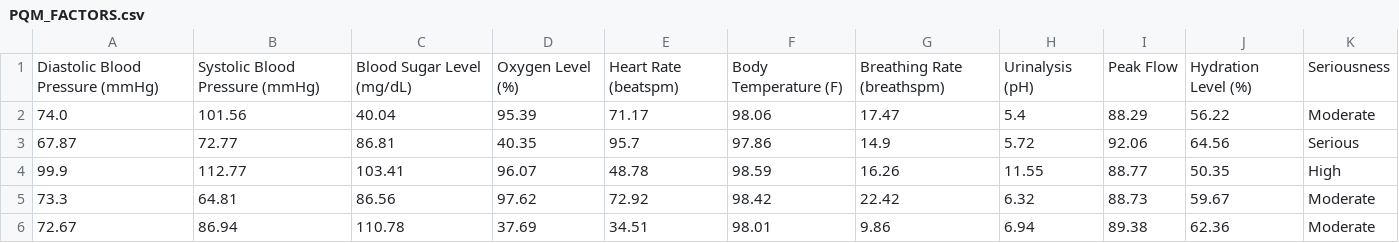
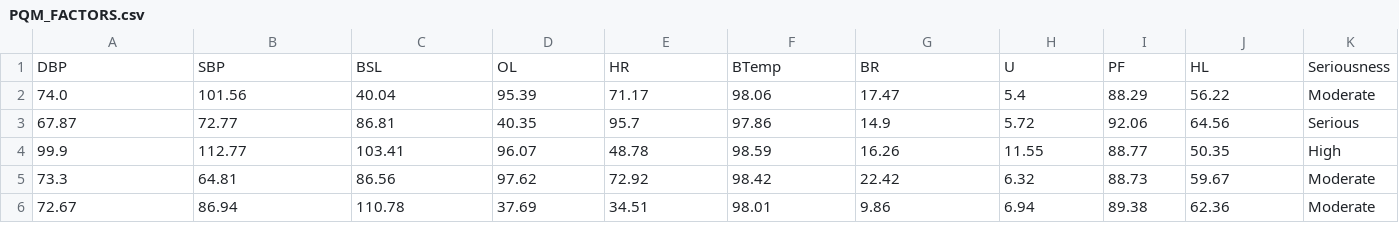
Before and after one commit to itsooof/Patient-Queue-Management, a CSV file: PQM_FACTORS/PQM_FACTORS.csv, drawn as a sheet; only a part is shown.

```diff
--- a/PQM_FACTORS/PQM_FACTORS.csv
+++ b/PQM_FACTORS/PQM_FACTORS.csv
@@ -1,2 +1,2 @@
-Diastolic Blood Pressure (mmHg),Systolic Blood Pressure (mmHg),Blood Sugar Level (mg/dL),Oxygen Level (%),Heart Rate (beatspm),Body Temperature (F),Breathing Rate (breathspm),Urinalysis (pH),Peak Flow,Hydration Level (%),Seriousness
+DBP,SBP,BSL,OL,HR,BTemp,BR,U,PF,HL,Seriousness
 74.0,101.56,40.04,95.39,71.17,98.06,17.47,5.4,88.29,56.22,Moderate
```
Also changed, not shown: 11 other files.
